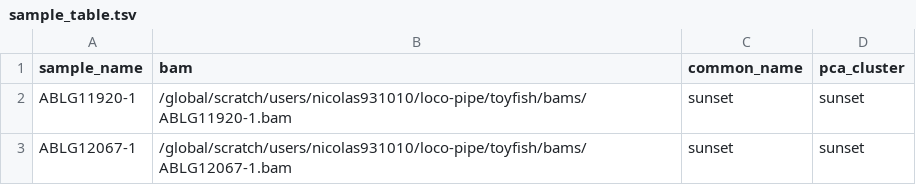
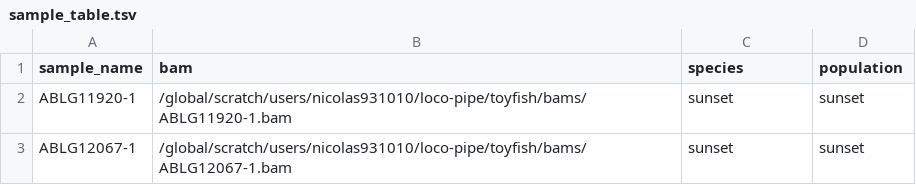
Before and after one commit to sudmantlab/loco-pipe, a TSV file: toyfish/docs/sample_table.tsv, drawn as a sheet; only a part is shown.

```diff
--- a/toyfish/docs/sample_table.tsv
+++ b/toyfish/docs/sample_table.tsv
@@ -1,2 +1,2 @@
-sample_name	bam	common_name	pca_cluster
+sample_name	bam	species	population
 ABLG11920-1	/global/scratch/users/nicolas931010/loco-pipe/toyfish/bams/ABLG11920-1.bam	sunset	sunset
```
Also changed, not shown: 14 other files.
